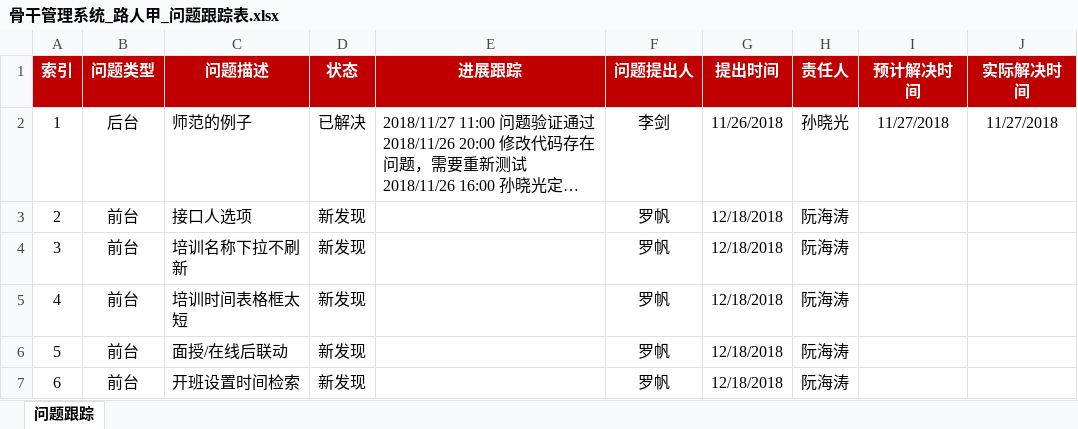
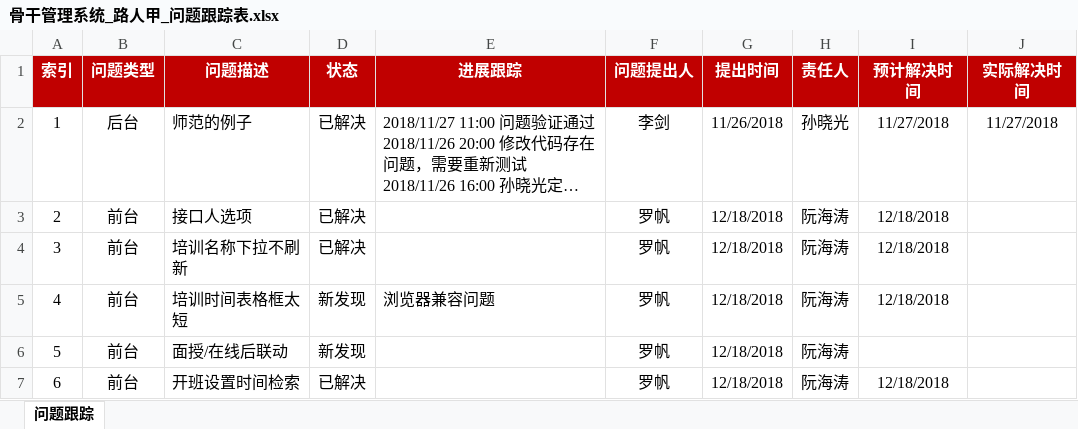
Before and after one commit to Catfeeds/CodeCompetition, an Excel workbook: 04.Doc/03.测试/骨干管理系统_路人甲_问题跟踪表.xlsx, sheet 问题跟踪, drawn as a sheet; long unchanged cells end in …; values as stored, in another font and other column widths than the file's, no borders; conditional formats not drawn; the diff names each change by its address in the sheet, - before the commit and + after, or states it on an @@ line.

Commit message:
问题跟踪表刷新

```diff
--- a/04.Doc/03.测试/骨干管理系统_路人甲_问题跟踪表.xlsx (sheet 问题跟踪)
+++ b/04.Doc/03.测试/骨干管理系统_路人甲_问题跟踪表.xlsx (sheet 问题跟踪)
-D3:D4 (状态): 新发现
+D3:D4 (状态): 已解决
-I3:I5 (预计解决时间): (empty)
+I3:I5 (预计解决时间): 12/18/2018
-E5 (进展跟踪): (empty)
+E5 (进展跟踪): 浏览器兼容问题
-D7 (状态): 新发现
+D7 (状态): 已解决
-I7 (预计解决时间): (empty)
+I7 (预计解决时间): 12/18/2018
```
